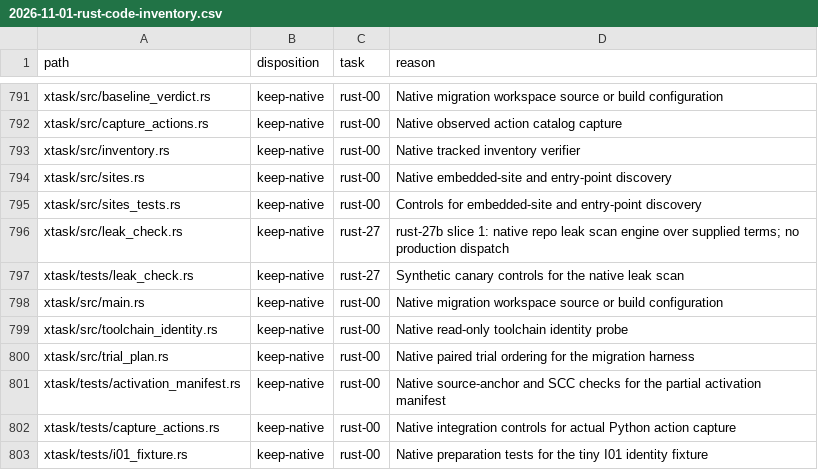
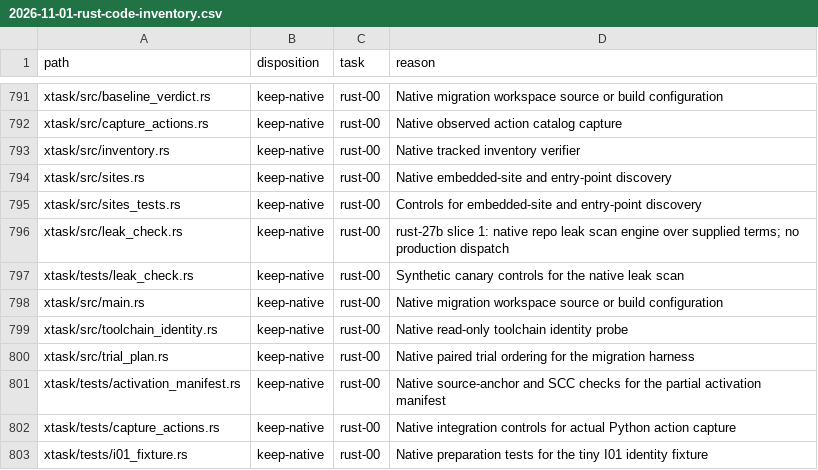
Before and after one commit to fyodoriv/careerbrew, a CSV file: docs/plans/2026-11-01-rust-code-inventory.csv, drawn as a sheet; only a part is shown, gaps mark what is left out.

```diff
--- a/docs/plans/2026-11-01-rust-code-inventory.csv
+++ b/docs/plans/2026-11-01-rust-code-inventory.csv
@@ -795,4 +795,4 @@ xtask/src/sites.rs,keep-native,rust-00,Native embedded-site and entry-point disc
 xtask/src/sites_tests.rs,keep-native,rust-00,Controls for embedded-site and entry-point discovery
-xtask/src/leak_check.rs,keep-native,rust-27,rust-27b slice 1: native repo leak scan engine over supplied terms; no production dispatch
-xtask/tests/leak_check.rs,keep-native,rust-27,Synthetic canary controls for the native leak scan
+xtask/src/leak_check.rs,keep-native,rust-00,rust-27b slice 1: native repo leak scan engine over supplied terms; no production dispatch
+xtask/tests/leak_check.rs,keep-native,rust-00,Synthetic canary controls for the native leak scan
 xtask/src/main.rs,keep-native,rust-00,Native migration workspace source or build configuration
```
